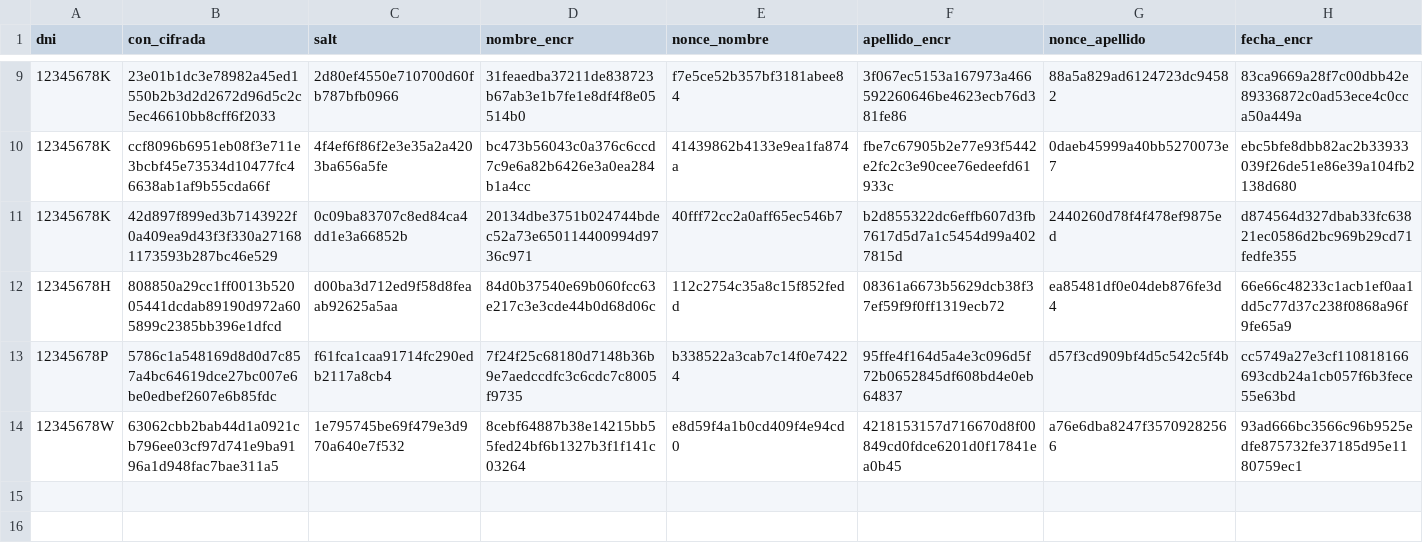
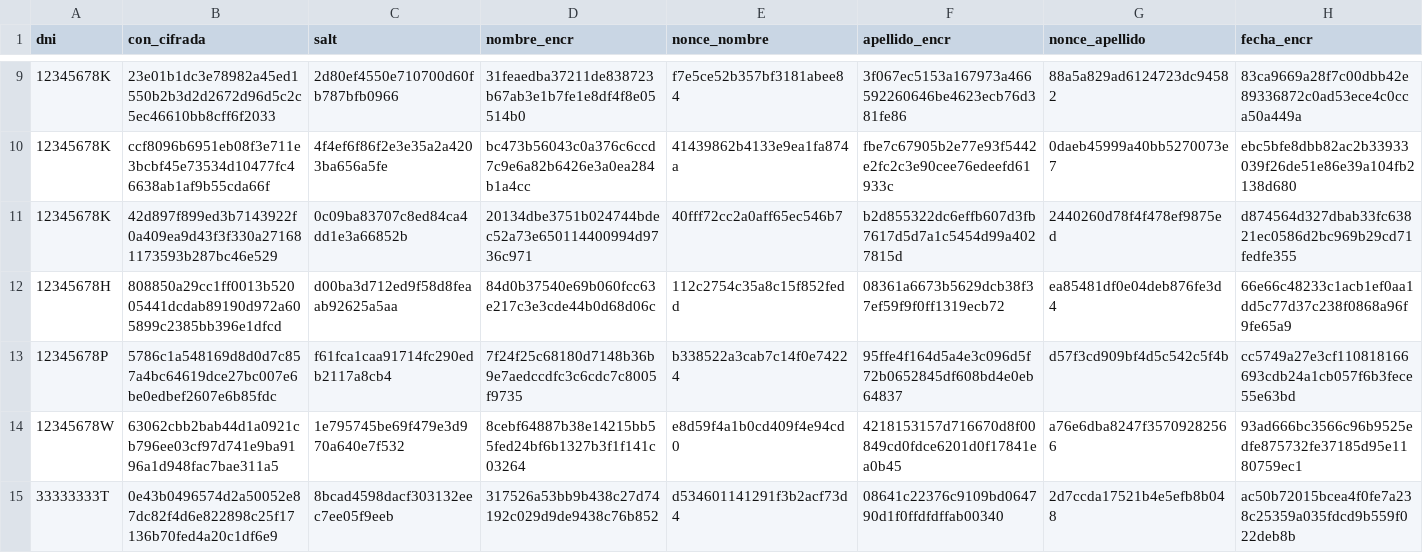
Before and after one commit to kevin444528/Grupo5_criptografia, a CSV file: basedatos.csv, drawn as a sheet; only a part is shown, gaps mark what is left out; rows hold the shown columns only; the diff names each change by its address in the sheet, - before the commit and + after, or states it on an @@ line.

```diff
--- a/basedatos.csv
+++ b/basedatos.csv
+row 15: 33333333T | 0e43b0496574d2a50052e87dc82f4d6e822898c25f17136b70fed4a20c1df6e9 | 8bcad4598dacf303132eec7ee05f9eeb | 317526a53bb9b438c27d74192c029d9de9438c76b852 | d534601141291f3b2acf73d4 | 08641c22376c9109bd064790d1f0ffdfdffab00340 | 2d7ccda17521b4e5efb8b048 | ac50b72015bcea4f0fe7a238c25359a035fdcd9b559f022deb8b
```
Also changed, not shown: 1 other file.
